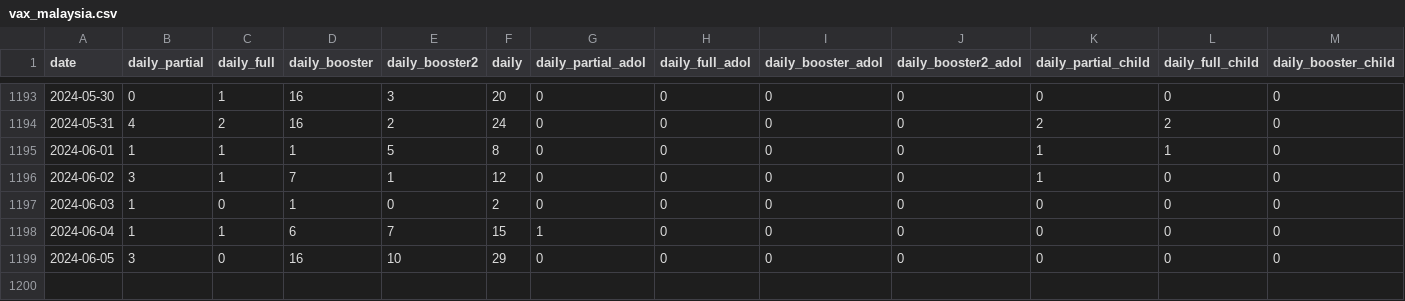
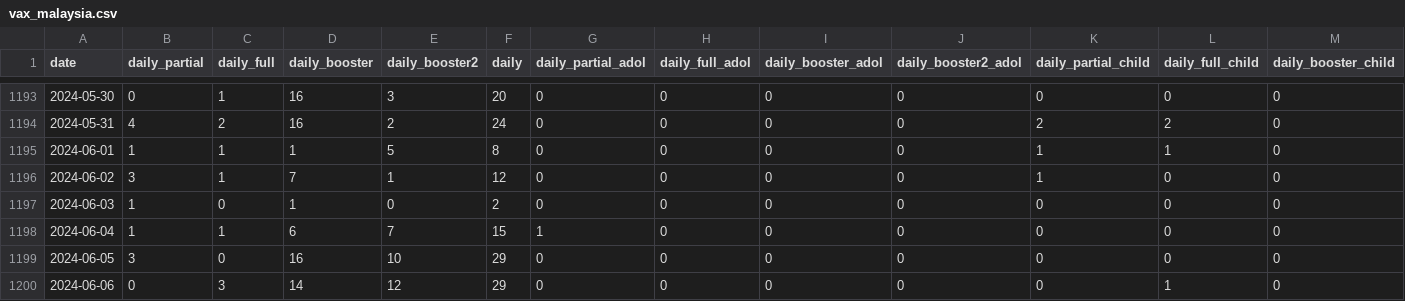
Before and after one commit to CITF-Malaysia/citf-public, a CSV file: vaccination/vax_malaysia.csv, drawn as a sheet; only a part is shown, gaps mark what is left out; rows hold the shown columns only; the diff names each change by its address in the sheet, - before the commit and + after, or states it on an @@ line.

```diff
--- a/vaccination/vax_malaysia.csv
+++ b/vaccination/vax_malaysia.csv
+row 1200: 2024-06-06 | 0 | 3 | 14 | 12 | 29 | 0 | 0 | 0 | 0 | 0 | 1 | 0
```
Also changed, not shown: 1 other file.
